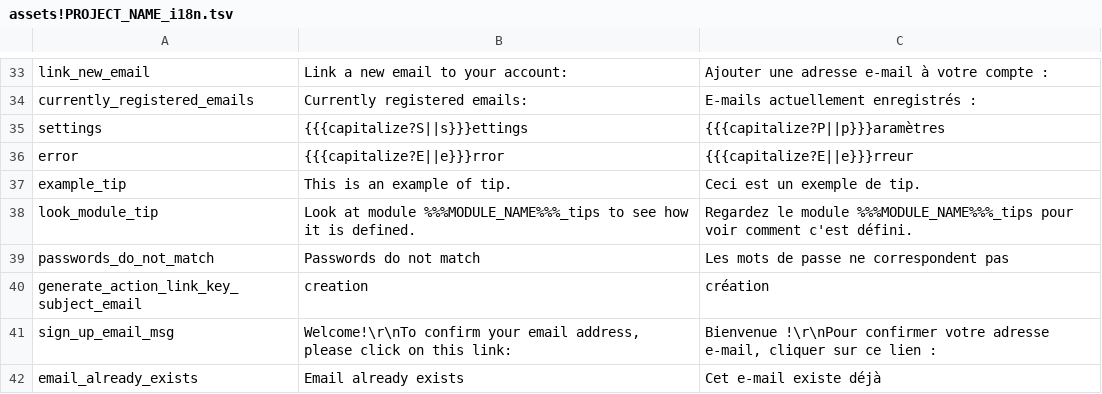
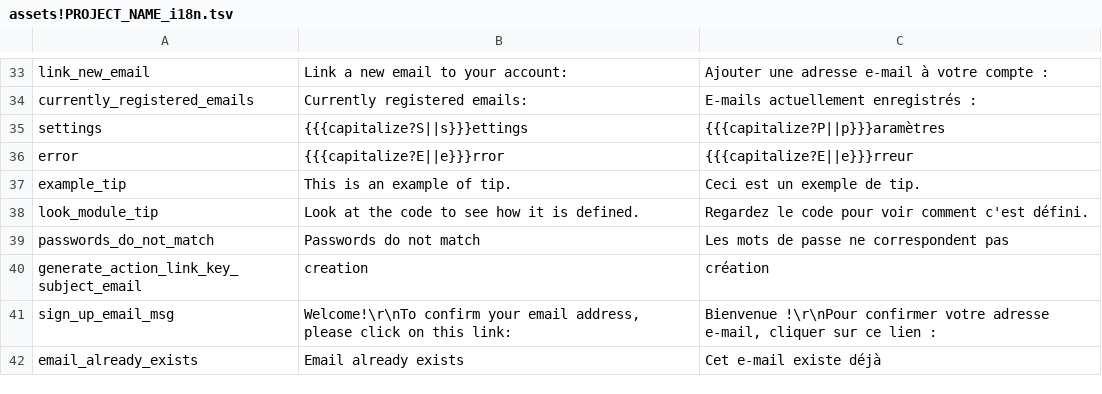
Before and after one commit to ocsigen/ocsigen-start, a TSV file: template.distillery/assets!PROJECT_NAME_i18n.tsv, drawn as a sheet; only a part is shown, gaps mark what is left out.

```diff
--- a/template.distillery/assets!PROJECT_NAME_i18n.tsv
+++ b/template.distillery/assets!PROJECT_NAME_i18n.tsv
@@ -37,3 +37,3 @@ error	{{{capitalize?E||e}}}rror	{{{capitalize?E||e}}}rreur
 example_tip	This is an example of tip.	Ceci est un exemple de tip.
-look_module_tip	Look at module %%%MODULE_NAME%%%_tips to see how it is defined.	Regardez le module %%%MODULE_NAME%%%_tips pour voir comment c'est défini.
+look_module_tip	Look at the code to see how it is defined.	Regardez le code pour voir comment c'est défini.
 passwords_do_not_match	Passwords do not match	Les mots de passe ne correspondent pas
```
Also changed, not shown: 5 other files.
